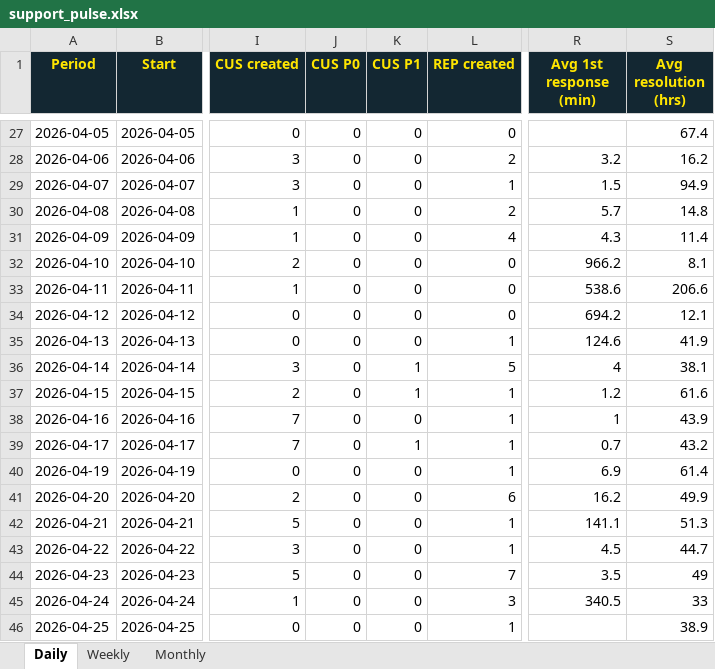
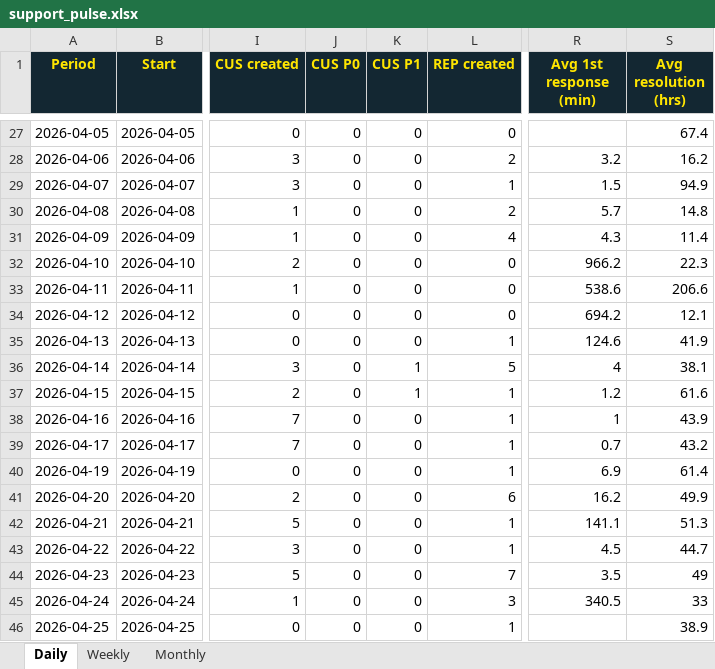
Before and after one commit to amytread/customer-ops-hub, an Excel workbook: support-pulse/support_pulse.xlsx, sheet Daily, drawn as a sheet; only a part is shown, gaps mark what is left out; values as stored, in another font and other column widths than the file's, no borders; the diff covers the shown part only; the diff names each change by its address in the sheet, - before the commit and + after, or states it on an @@ line.

```diff
--- a/support-pulse/support_pulse.xlsx (sheet Daily)
+++ b/support-pulse/support_pulse.xlsx (sheet Daily)
-S32 (Avg resolution (hrs)): 8.1
+S32 (Avg resolution (hrs)): 22.3
-K39 (CUS P1): 1
+K39 (CUS P1): 0
```
Also changed, not shown: 31 edited cells elsewhere in this sheet, sheet Weekly, sheet Monthly, 7 other files.
